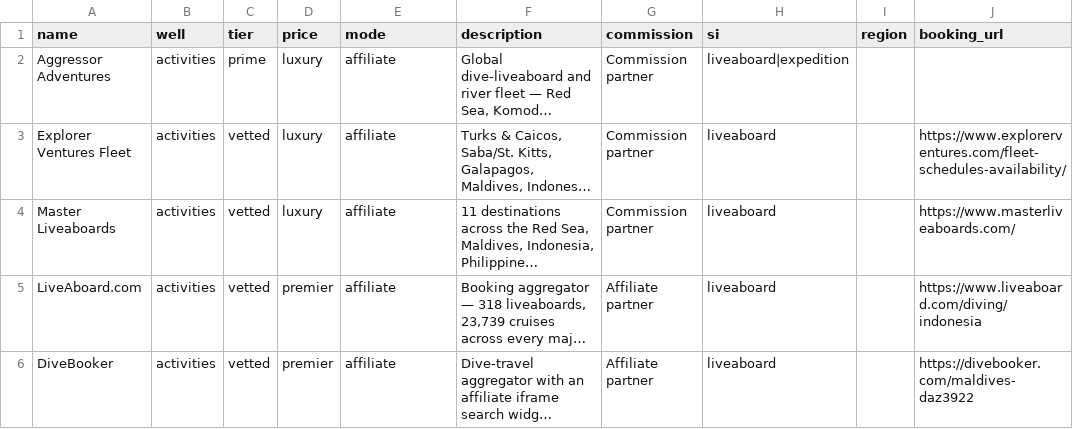
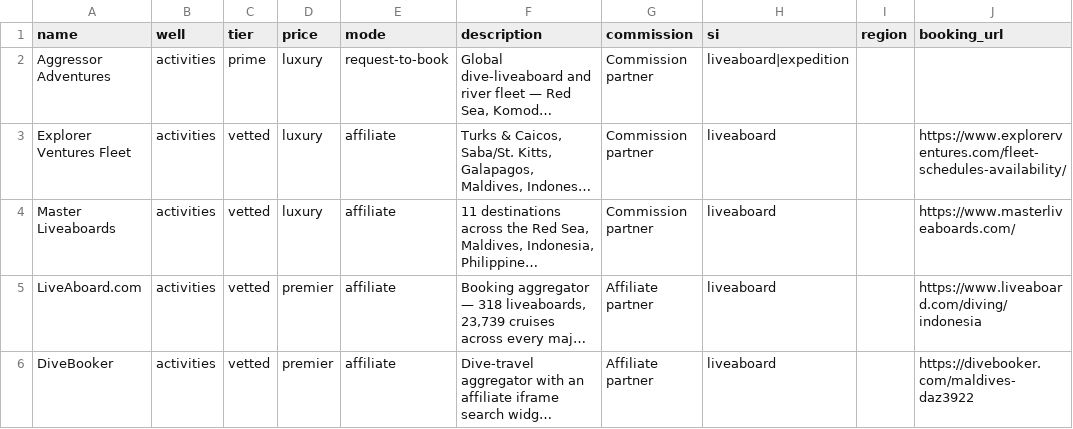
Before and after one commit to sanaafzal-create/travelwell-world, a CSV file: src/data/providers/dive-liveaboards.csv, drawn as a sheet; only a part is shown; long unchanged cells end in …; the diff names each change by its address in the sheet, - before the commit and + after, or states it on an @@ line.

```diff
--- a/src/data/providers/dive-liveaboards.csv
+++ b/src/data/providers/dive-liveaboards.csv
-E2 (mode): affiliate
+E2 (mode): request-to-book
```
Also changed, not shown: 2 other files.
